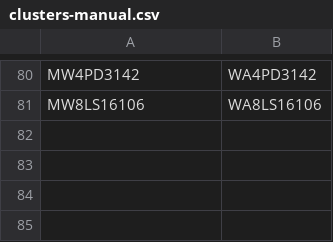
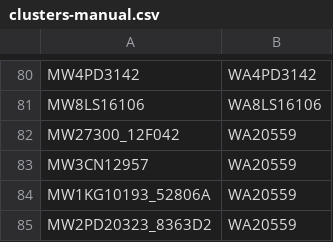
Before and after one commit to buda-base/xmltoldmigration, a CSV file: src/main/resources/clusters-manual.csv, drawn as a sheet; only a part is shown, gaps mark what is left out; the diff names each change by its address in the sheet, - before the commit and + after, or states it on an @@ line.

```diff
--- a/src/main/resources/clusters-manual.csv
+++ b/src/main/resources/clusters-manual.csv
+row 82: MW27300_12F042 | WA20559
+row 83: MW3CN12957 | WA20559
+row 84: MW1KG10193_52806A | WA20559
+row 85: MW2PD20323_8363D2 | WA20559
```
Also changed, not shown: 2 other files.
